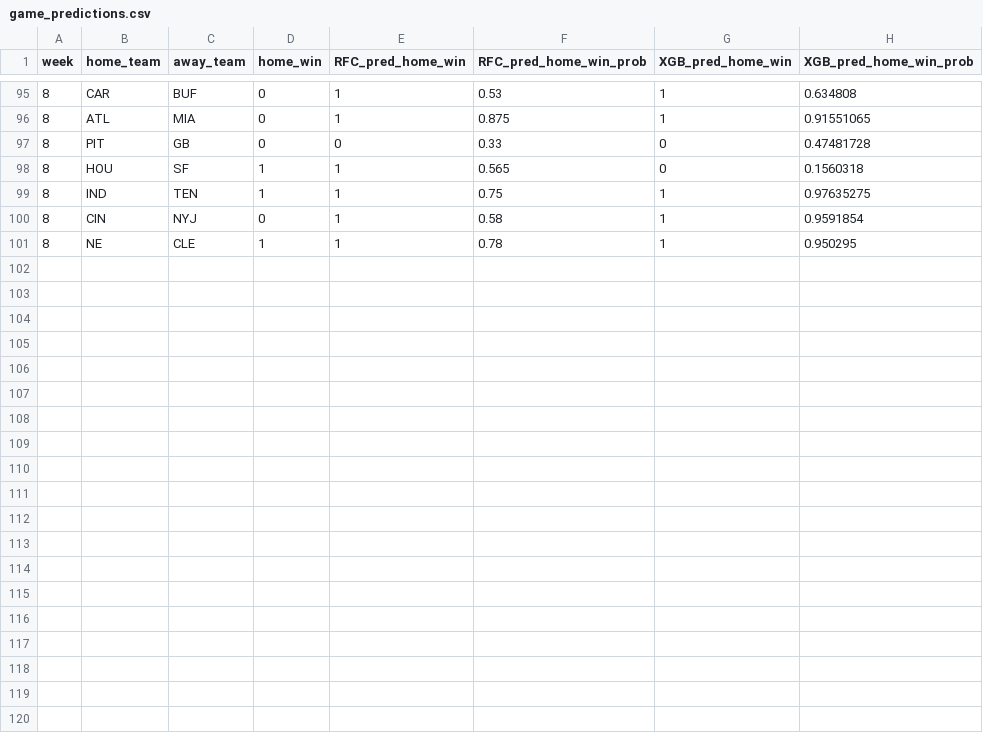
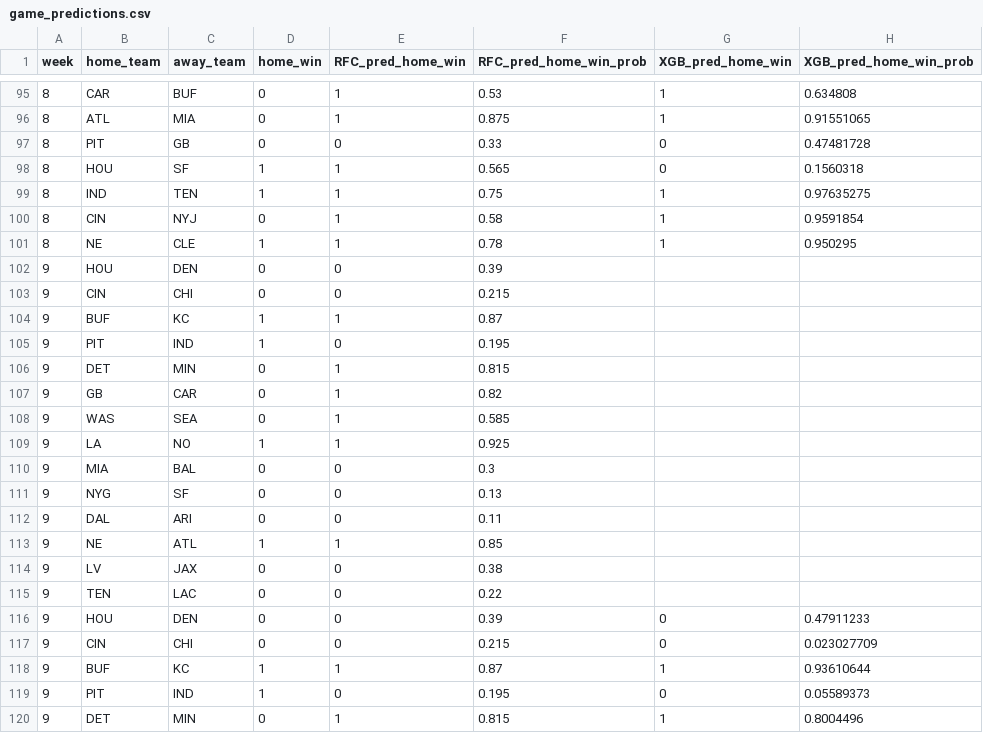
Before and after one commit to brandonhe1/nfl-model, a CSV file: game_predictions.csv, drawn as a sheet; only a part is shown, gaps mark what is left out; the diff covers the shown part only.

Commit message:
Run models for week 9

```diff
--- a/game_predictions.csv
+++ b/game_predictions.csv
@@ -101 +101,20 @@ week,home_team,away_team,home_win,RFC_pred_home_win,RFC_pred_home_win_prob,XGB_p
 8,NE,CLE,1,1,0.78,1,0.950295
+9,HOU,DEN,0,0,0.39
+9,CIN,CHI,0,0,0.215
+9,BUF,KC,1,1,0.87
+9,PIT,IND,1,0,0.195
+9,DET,MIN,0,1,0.815
+9,GB,CAR,0,1,0.82
+9,WAS,SEA,0,1,0.585
+9,LA,NO,1,1,0.925
+9,MIA,BAL,0,0,0.3
+9,NYG,SF,0,0,0.13
+9,DAL,ARI,0,0,0.11
+9,NE,ATL,1,1,0.85
+9,LV,JAX,0,0,0.38
+9,TEN,LAC,0,0,0.22
+9,HOU,DEN,0,0,0.39,0,0.47911233
+9,CIN,CHI,0,0,0.215,0,0.023027709
+9,BUF,KC,1,1,0.87,1,0.93610644
+9,PIT,IND,1,0,0.195,0,0.05589373
+9,DET,MIN,0,1,0.815,1,0.8004496
```
Also changed, not shown: 9 added rows elsewhere in this file, 1 other file.
